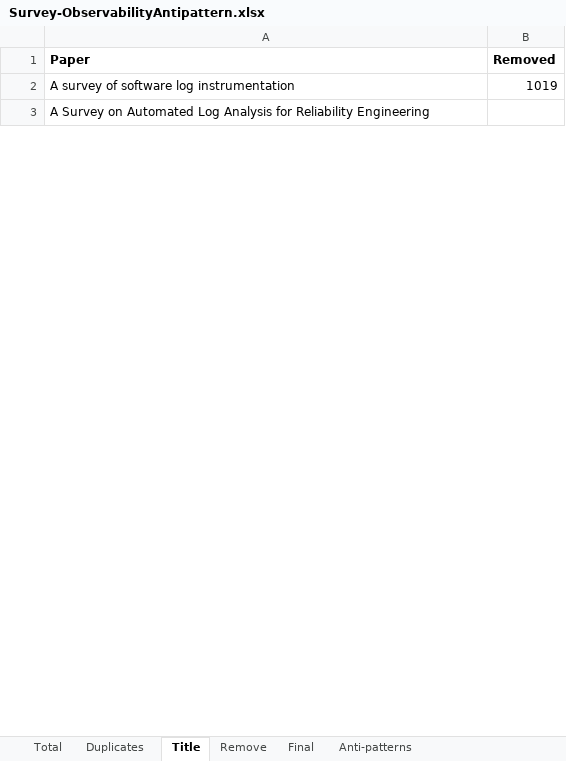
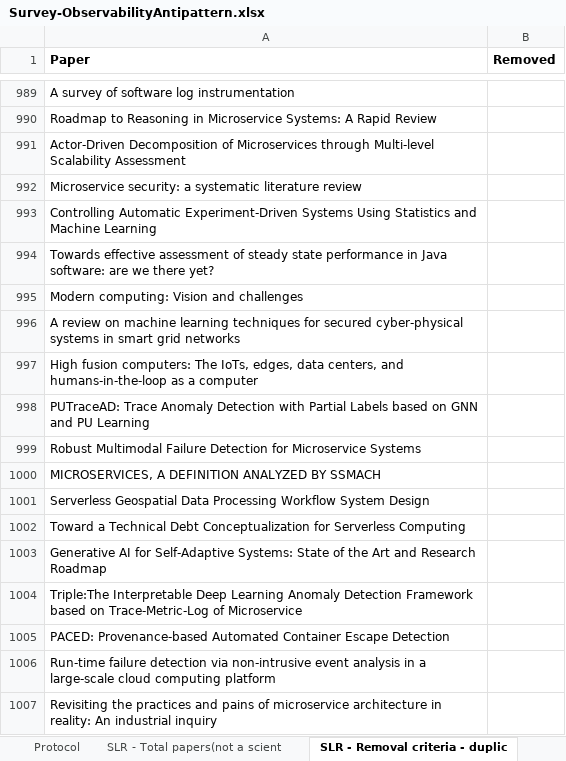
Before and after one commit to andersonalmada/sbes2025, an Excel workbook: Survey-ObservabilityAntipattern.xlsx, sheet SLR - Removal criteria - duplic, drawn as a sheet; only a part is shown, gaps mark what is left out; the shorter side is filled out with more unchanged rows; values as stored, in another font and other column widths than the file's, no borders; charts and pictures not drawn; addresses are those after the commit; the diff covers the shown part only; the diff names each change by its address in the sheet, - before the commit and + after, or states it on an @@ line.

```diff
--- a/Survey-ObservabilityAntipattern.xlsx (sheet SLR - Removal criteria - duplic)
+++ b/Survey-ObservabilityAntipattern.xlsx (sheet SLR - Removal criteria - duplic)
-sheet tab: Total
+sheet tab: Protocol
-sheet tab: Duplicates
+sheet tab: SLR - Total papers(not a scient
-sheet tab: Title
+sheet tab: SLR - Removal criteria - duplic
-B989 (Removed): 1019
+B989 (Removed): (empty)
+row 990: Roadmap to Reasoning in Microservice Systems: A Rapid Review
+row 991: Actor-Driven Decomposition of Microservices through Multi-level Scalability Assessment
@@ row 32 moved to row 992: Microservice security: a systematic lite… @@
+row 993: Controlling Automatic Experiment-Driven Systems Using Statistics and Machine Learning
+row 994: Towards effective assessment of steady state performance in Java software: are we there yet?
+row 995: Modern computing: Vision and challenges
+row 996: A review on machine learning techniques for secured cyber-physical systems in smart grid networks
+row 997: High fusion computers: The IoTs, edges, data centers, and humans-in-the-loop as a computer
+row 998: PUTraceAD: Trace Anomaly Detection with Partial Labels based on GNN and PU Learning
+row 999: Robust Multimodal Failure Detection for Microservice Systems
+row 1000: MICROSERVICES, A DEFINITION ANALYZED BY SSMACH
+row 1001: Serverless Geospatial Data Processing Workflow System Design
+row 1002: Toward a Technical Debt Conceptualization for Serverless Computing
+row 1003: Generative AI for Self-Adaptive Systems: State of the Art and Research Roadmap
+row 1004: Triple:The Interpretable Deep Learning Anomaly Detection Framework based on Trace-Metric-Log of Microservice
+row 1005: PACED: Provenance-based Automated Container Escape Detection
+row 1006: Run-time failure detection via non-intrusive event analysis in a large-scale cloud computing platform
+row 1007: Revisiting the practices and pains of microservice architecture in reality: An industrial inquiry
```
Also changed, not shown: 1002 added rows, 34 moved rows and 6 edited cells elsewhere in this sheet, sheet Protocol, sheet SLR - Removal criteria - non-in, sheet SLR - Total papers(not a scient, sheet Final, sheet Anti-patterns, other sheet tabs, charts or pictures.
